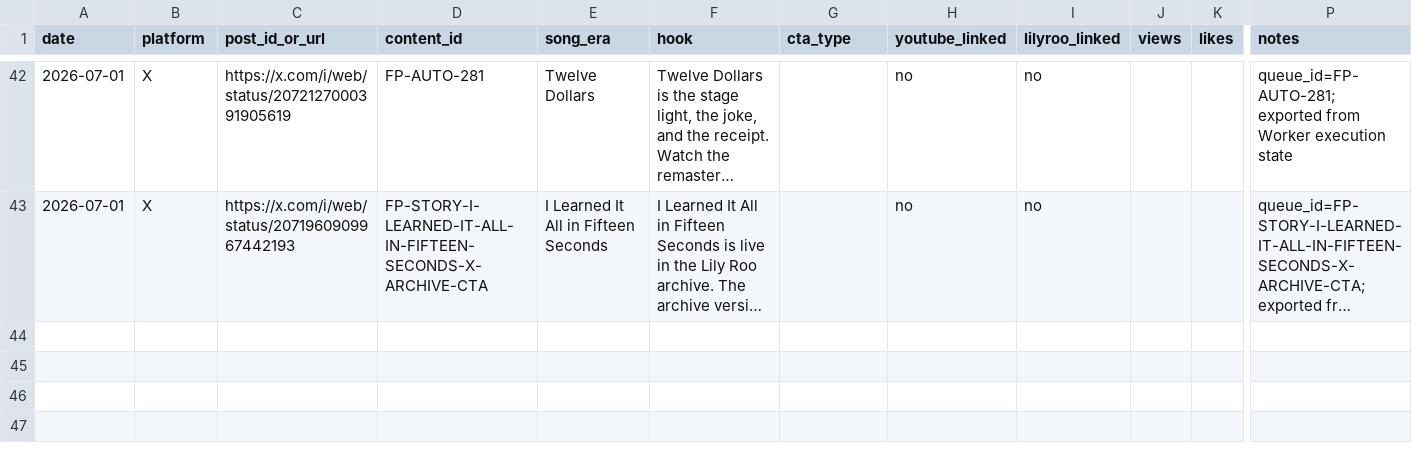
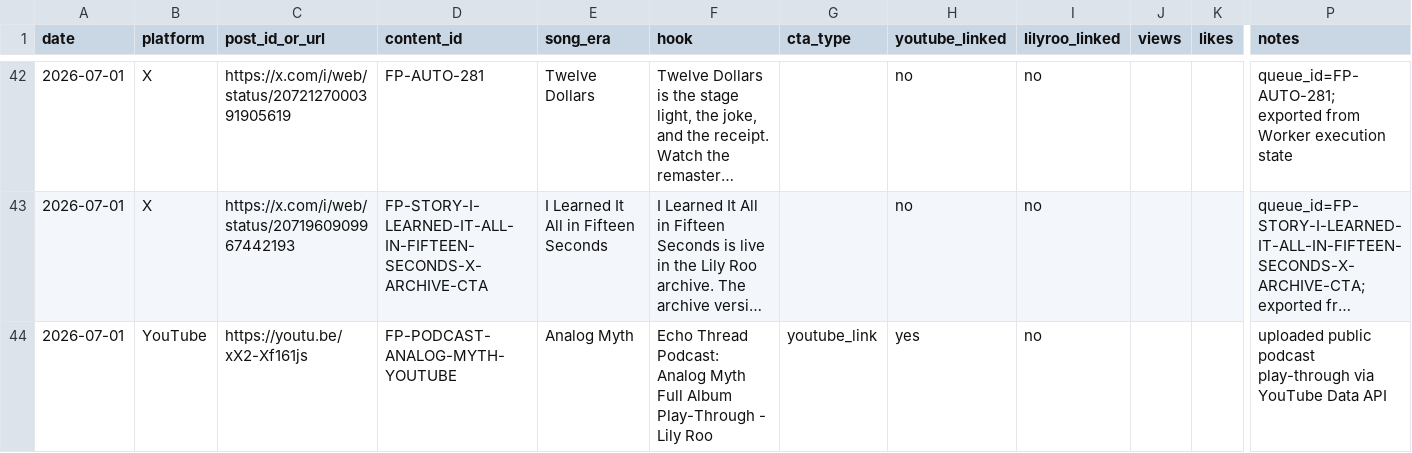
Before and after one commit to lilyrooartist/lilyrooartist.github.io, a CSV file: admin/content/Published_Log.csv, drawn as a sheet; only a part is shown, gaps mark what is left out; long unchanged cells end in …; rows hold the shown columns only; the diff names each change by its address in the sheet, - before the commit and + after, or states it on an @@ line.

Commit message:
Publish full Analog Myth podcast playthrough

```diff
--- a/admin/content/Published_Log.csv
+++ b/admin/content/Published_Log.csv
+row 44: 2026-07-01 | YouTube | https://youtu.be/xX2-Xf161js | FP-PODCAST-ANALOG-MYTH-YOUTUBE | Analog Myth | Echo Thread Podcast: Analog Myth Full Album Play-Through - Lily Roo | youtube_link | yes | no |  |  | uploaded public podcast play-through via YouTube Data API
```
Also changed, not shown: 10 other files.
